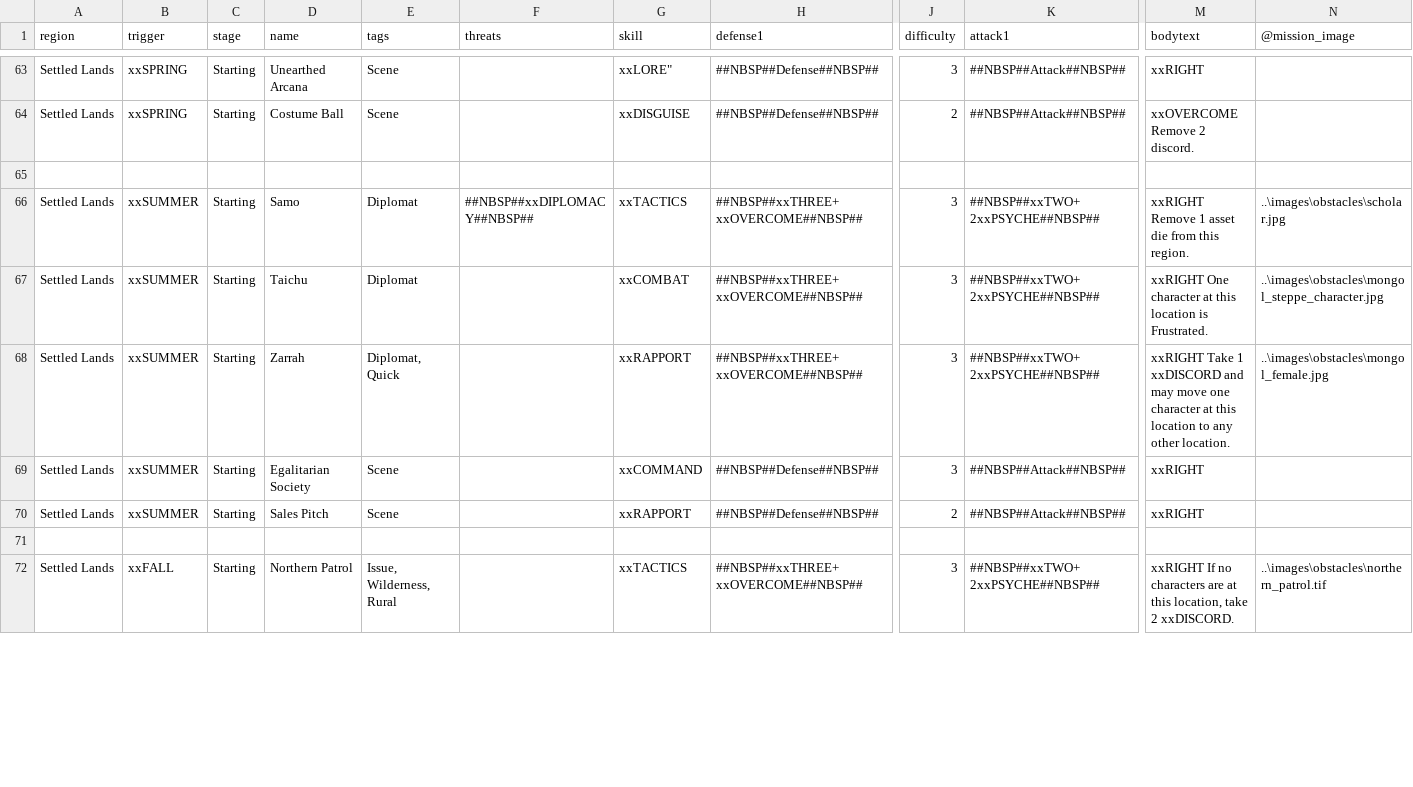
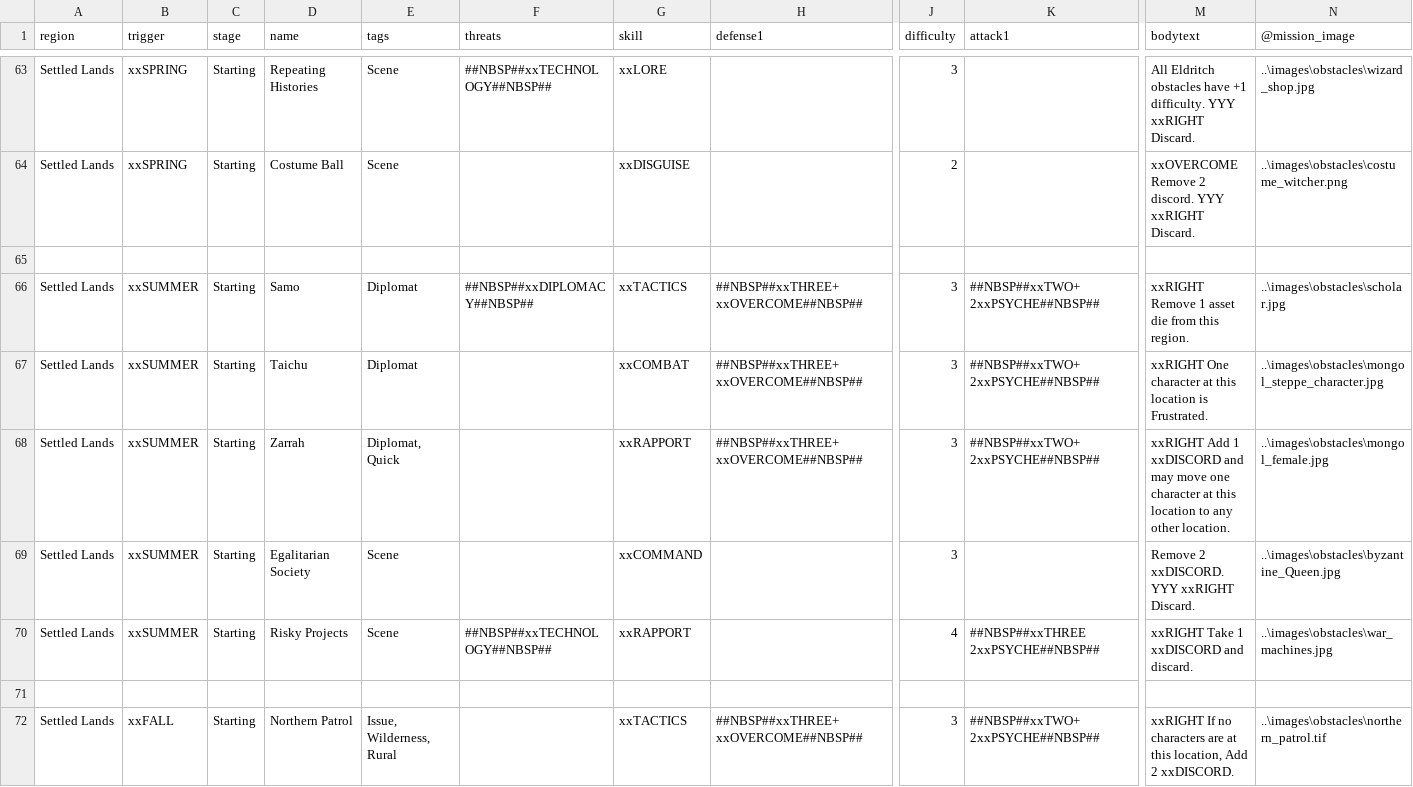
Before and after one commit to ziapeltagames/six-winters, a CSV file: csv/mission-cards.csv, drawn as a sheet; only a part is shown, gaps mark what is left out; the diff covers the shown part only; the diff names each change by its address in the sheet, - before the commit and + after, or states it on an @@ line.

Commit message:
finished mission cards

```diff
--- a/csv/mission-cards.csv
+++ b/csv/mission-cards.csv
-D63 (name): Unearthed Arcana
+D63 (name): Repeating Histories
-F63 (threats): (empty)
+F63 (threats): ##NBSP##xxTECHNOLOGY##NBSP##
-G63 (skill): xxLORE"
+G63 (skill): xxLORE
-H63:H64 (defense1): ##NBSP##Defense##NBSP##
+H63:H64 (defense1): (empty)
-K63:K64 (attack1): ##NBSP##Attack##NBSP##
+K63:K64 (attack1): (empty)
-M63 (bodytext): xxRIGHT
+M63 (bodytext): All Eldritch obstacles have +1 difficulty. YYY xxRIGHT Discard.
-N63 (@mission_image): (empty)
+N63 (@mission_image): ..\images\obstacles\wizard_shop.jpg
-M64 (bodytext): xxOVERCOME Remove 2 discord.
+M64 (bodytext): xxOVERCOME Remove 2 discord. YYY xxRIGHT Discard.
-N64 (@mission_image): (empty)
+N64 (@mission_image): ..\images\obstacles\costume_witcher.png
-M68 (bodytext): xxRIGHT Take 1 xxDISCORD…
+M68 (bodytext): xxRIGHT Add 1 xxDISCORD…
-H69:H70 (defense1): ##NBSP##Defense##NBSP##
+H69:H70 (defense1): (empty)
-K69 (attack1): ##NBSP##Attack##NBSP##
+K69 (attack1): (empty)
-M69 (bodytext): xxRIGHT
+M69 (bodytext): Remove 2 xxDISCORD. YYY xxRIGHT Discard.
-N69 (@mission_image): (empty)
+N69 (@mission_image): ..\images\obstacles\byzantine_Queen.jpg
-D70 (name): Sales Pitch
+D70 (name): Risky Projects
-F70 (threats): (empty)
+F70 (threats): ##NBSP##xxTECHNOLOGY##NBSP##
-J70 (difficulty): 2
+J70 (difficulty): 4
-K70 (attack1): ##NBSP##Attack##NBSP##
+K70 (attack1): ##NBSP##xxTHREE 2xxPSYCHE##NBSP##
-M70 (bodytext): xxRIGHT
+M70 (bodytext): xxRIGHT Take 1 xxDISCORD and discard.
-N70 (@mission_image): (empty)
+N70 (@mission_image): ..\images\obstacles\war_machines.jpg
-M72 (bodytext): …this location, take 2 xxDISCORD.
+M72 (bodytext): …this location, Add 2 xxDISCORD.
```
Also changed, not shown: 101 edited cells elsewhere in this file, 2 other files.
